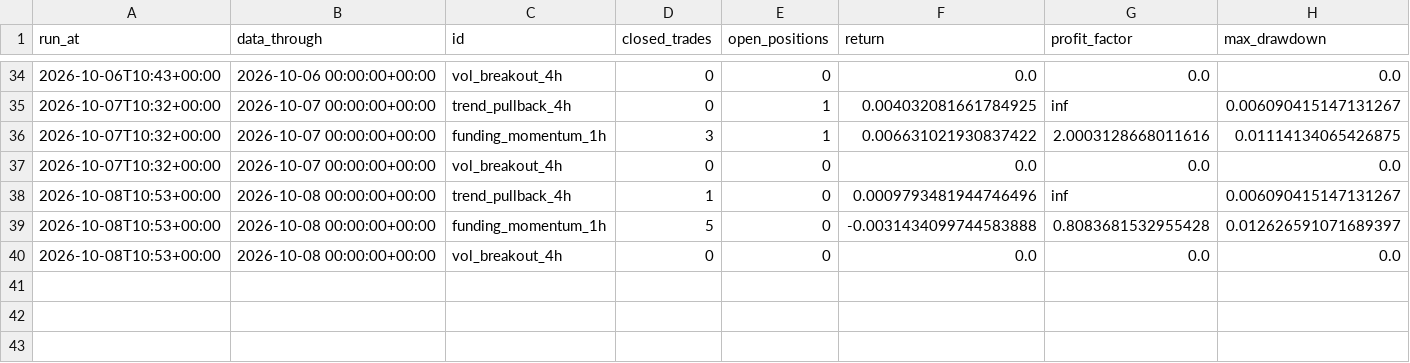
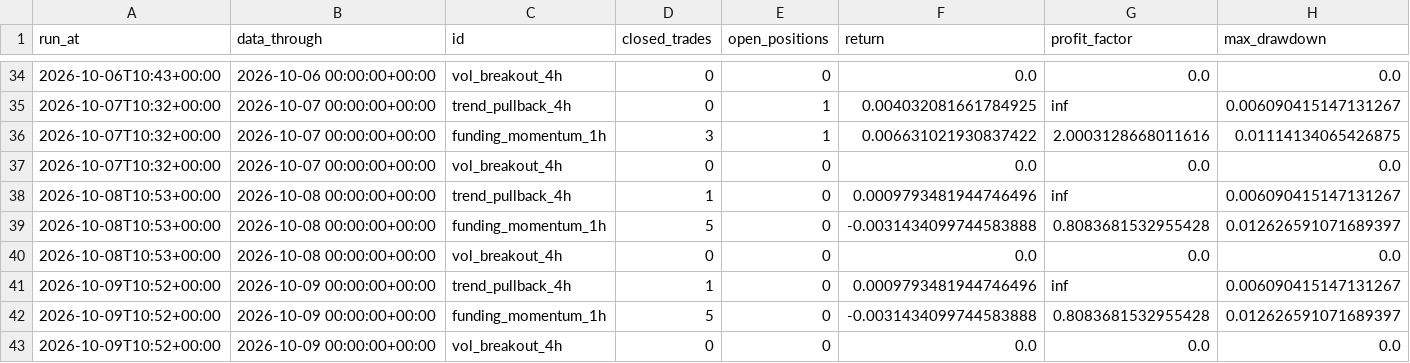
Before and after one commit to kreosus/portfolio-trading-engine, a CSV file: history.csv, drawn as a sheet; only a part is shown, gaps mark what is left out.

```diff
--- a/history.csv
+++ b/history.csv
@@ -40 +40,4 @@ run_at,data_through,id,closed_trades,open_positions,return,profit_factor,max_dra
 2026-10-08T10:53+00:00,2026-10-08 00:00:00+00:00,vol_breakout_4h,0,0,0.0,0.0,0.0
+2026-10-09T10:52+00:00,2026-10-09 00:00:00+00:00,trend_pullback_4h,1,0,0.0009793481944746496,inf,0.006090415147131267
+2026-10-09T10:52+00:00,2026-10-09 00:00:00+00:00,funding_momentum_1h,5,0,-0.0031434099744583888,0.8083681532955428,0.012626591071689397
+2026-10-09T10:52+00:00,2026-10-09 00:00:00+00:00,vol_breakout_4h,0,0,0.0,0.0,0.0
```
Also changed, not shown: funding_momentum_1h/equity_daily.csv, trend_pullback_4h/equity_daily.csv, 3 other files.
